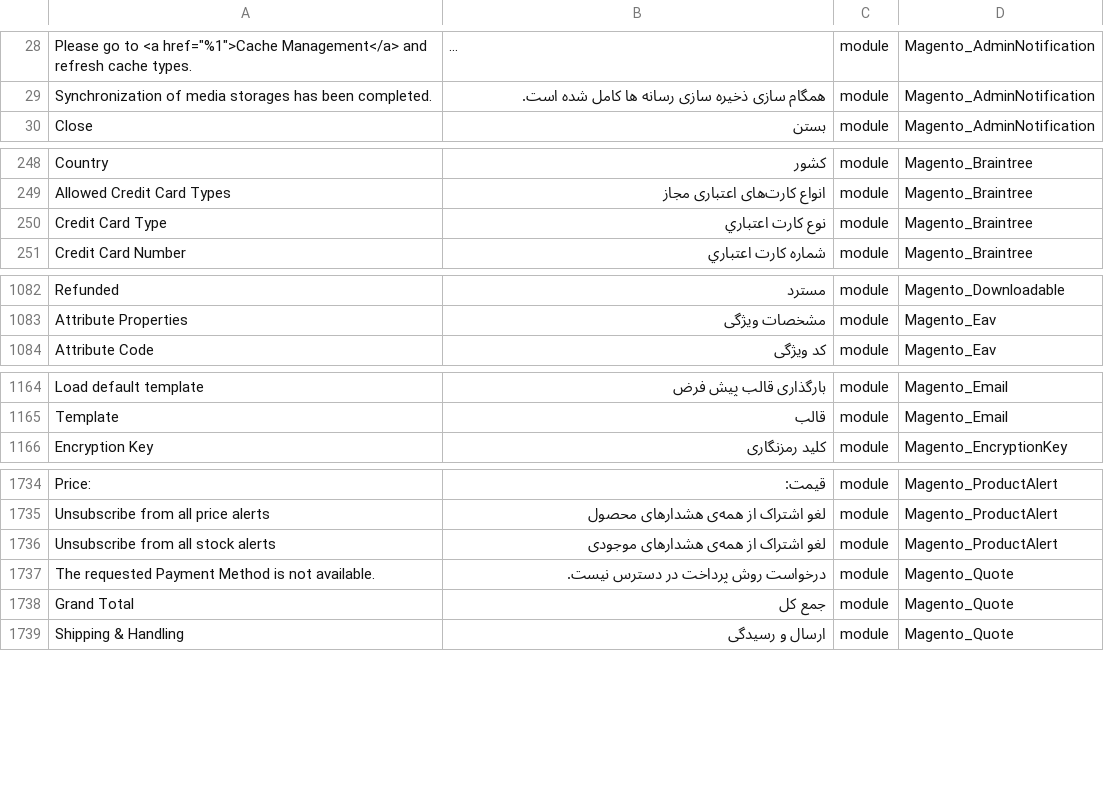
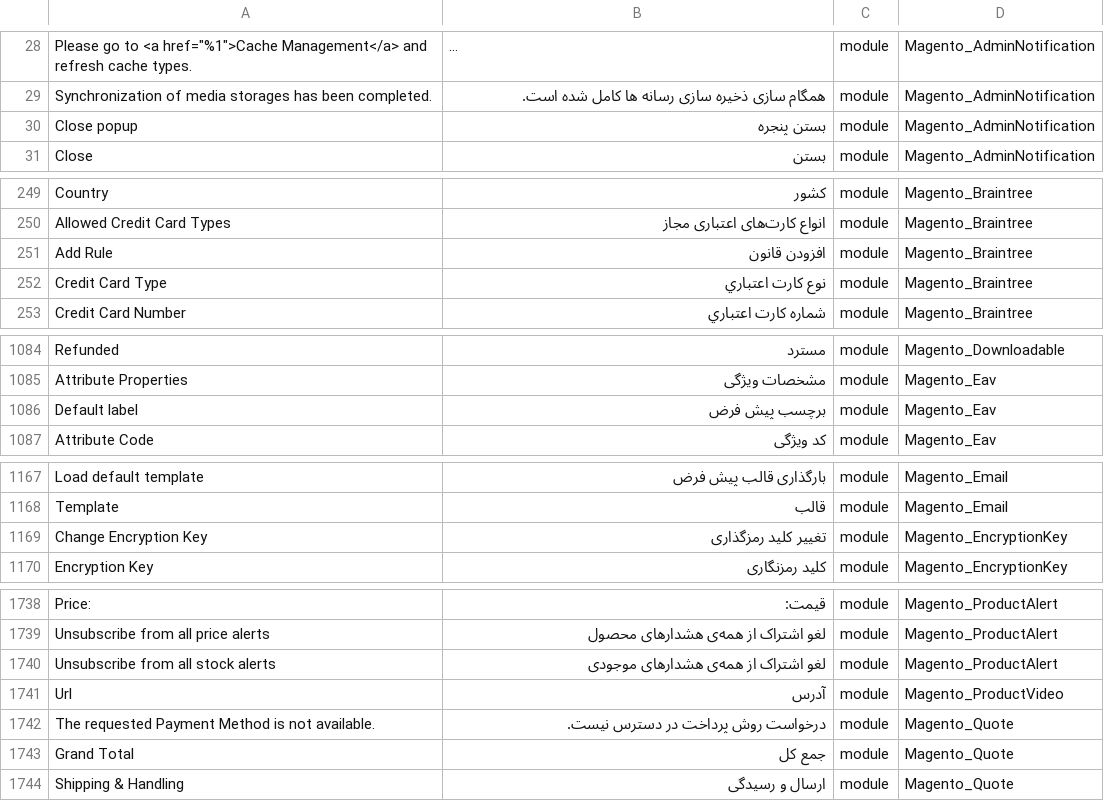
Before and after one commit to Magento2Translations/language_fa_ir, a CSV file: fa_IR.csv, drawn as a sheet; only a part is shown, gaps mark what is left out; long unchanged cells end in …; the diff covers the shown part only; the diff names each change by its address in the sheet, - before the commit and + after, or states it on an @@ line.

```diff
--- a/fa_IR.csv
+++ b/fa_IR.csv
+row 30: Close popup | بستن پنجره | module | Magento_AdminNotification
+row 251: Add Rule | افزودن قانون | module | Magento_Braintree
+row 1086: Default label | برچسب پیش فرض | module | Magento_Eav
+row 1169: Change Encryption Key | تغییر کلید رمزگذاری | module | Magento_EncryptionKey
+row 1741: Url | آدرس | module | Magento_ProductVideo
```
Also changed, not shown: 1 added row elsewhere in this file, 1 other file.
